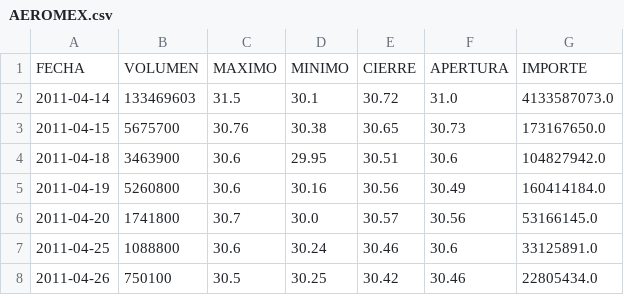
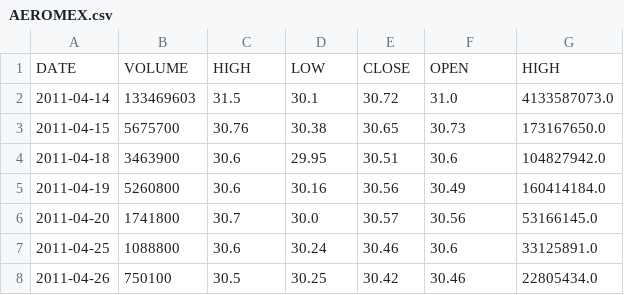
Before and after one commit to JorgeOsorio97/ZiplineDjango, a CSV file: ZiplineDjango/static/show_indicators/historicos/AEROMEX.csv, drawn as a sheet; only a part is shown; removed rows and columns are numbered as before the commit, all else as after; the diff names each change by its address in the sheet, - before the commit and + after, or states it on an @@ line.

```diff
--- a/ZiplineDjango/static/show_indicators/historicos/AEROMEX.csv
+++ b/ZiplineDjango/static/show_indicators/historicos/AEROMEX.csv
-row 1: FECHA | VOLUMEN | MAXIMO | MINIMO | CIERRE | APERTURA | IMPORTE
+row 1: DATE | VOLUME | HIGH | LOW | CLOSE | OPEN | HIGH
```
Also changed, not shown: ZiplineDjango/static/show_indicators/historicos/AHMSA.csv, ZiplineDjango/static/show_indicators/historicos/AmericaMovil.csv, 27 other files.
